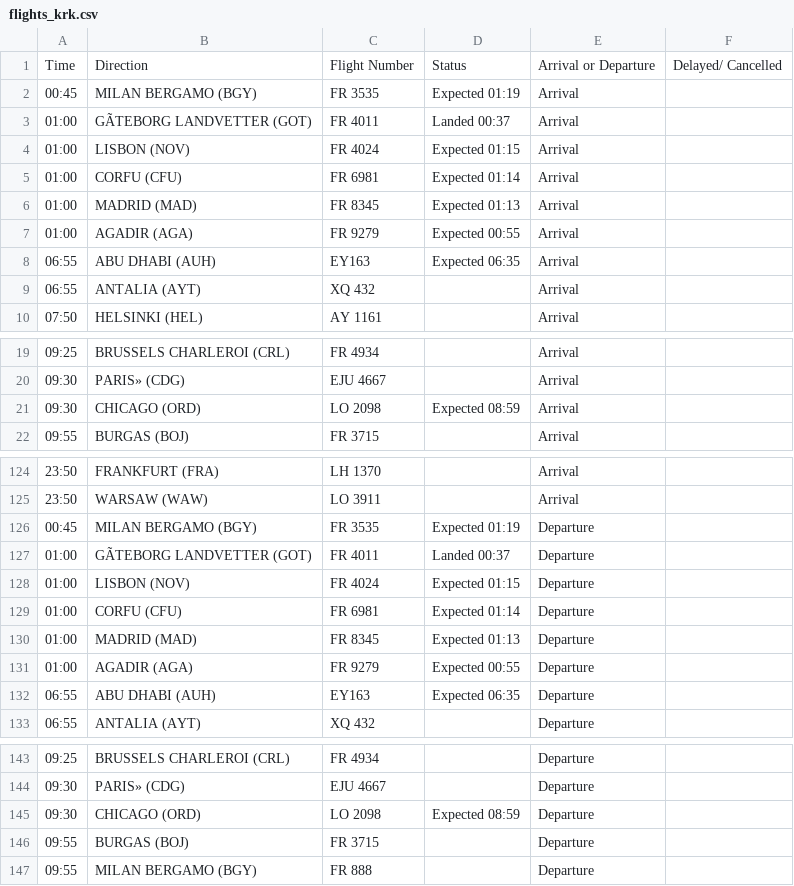
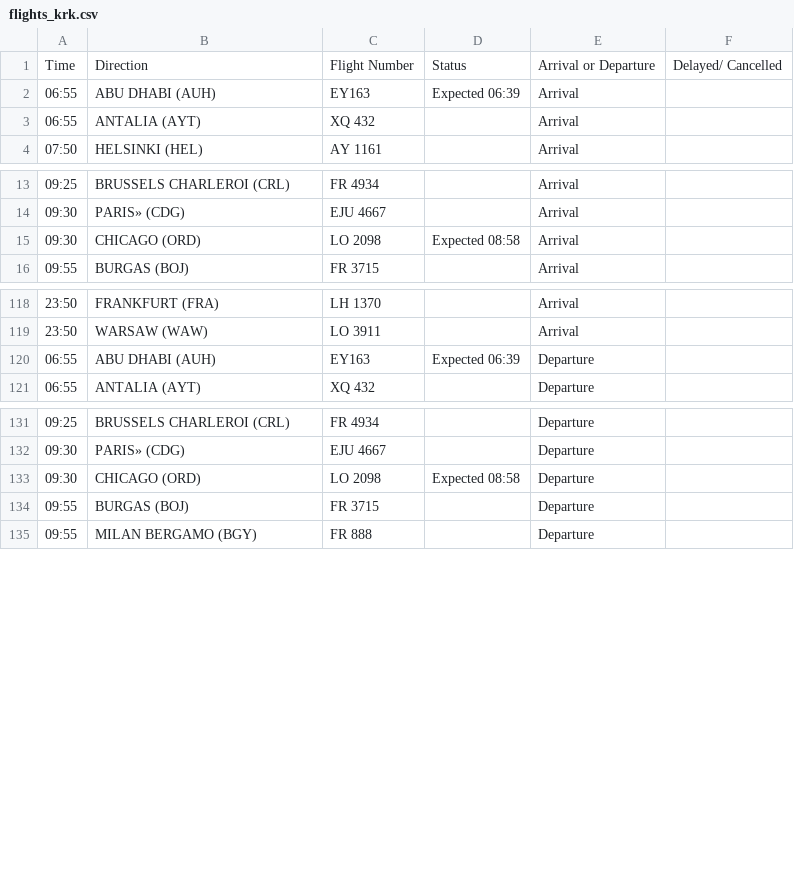
Before and after one commit to ljswierzawska/flights-krakow, a CSV file: flights_krk.csv, drawn as a sheet; only a part is shown, gaps mark what is left out.

```diff
--- a/flights_krk.csv
+++ b/flights_krk.csv
@@ -1,9 +1,3 @@
 Time,Direction,Flight Number,Status,Arrival or Departure,Delayed/ Cancelled
-00:45,MILAN BERGAMO (BGY),FR 3535,Expected 01:19,Arrival,
-01:00,GÃTEBORG LANDVETTER (GOT),FR 4011,Landed 00:37,Arrival,
-01:00,LISBON (NOV),FR 4024,Expected 01:15,Arrival,
-01:00,CORFU (CFU),FR 6981,Expected 01:14,Arrival,
-01:00,MADRID (MAD),FR 8345,Expected 01:13,Arrival,
-01:00,AGADIR (AGA),FR 9279,Expected 00:55,Arrival,
-06:55,ABU DHABI (AUH),EY163,Expected 06:35,Arrival,
+06:55,ABU DHABI (AUH),EY163,Expected 06:39,Arrival,
 06:55,ANTALIA (AYT),XQ 432,,Arrival,
@@ -20,3 +14,3 @@ Time,Direction,Flight Number,Status,Arrival or Departure,Delayed/ Cancelled
 09:30,PARIS» (CDG),EJU 4667,,Arrival,
-09:30,CHICAGO (ORD),LO 2098,Expected 08:59,Arrival,
+09:30,CHICAGO (ORD),LO 2098,Expected 08:58,Arrival,
 09:55,BURGAS (BOJ),FR 3715,,Arrival,
@@ -125,9 +119,3 @@ Time,Direction,Flight Number,Status,Arrival or Departure,Delayed/ Cancelled
 23:50,WARSAW (WAW),LO 3911,,Arrival,
-00:45,MILAN BERGAMO (BGY),FR 3535,Expected 01:19,Departure,
-01:00,GÃTEBORG LANDVETTER (GOT),FR 4011,Landed 00:37,Departure,
-01:00,LISBON (NOV),FR 4024,Expected 01:15,Departure,
-01:00,CORFU (CFU),FR 6981,Expected 01:14,Departure,
-01:00,MADRID (MAD),FR 8345,Expected 01:13,Departure,
-01:00,AGADIR (AGA),FR 9279,Expected 00:55,Departure,
-06:55,ABU DHABI (AUH),EY163,Expected 06:35,Departure,
+06:55,ABU DHABI (AUH),EY163,Expected 06:39,Departure,
 06:55,ANTALIA (AYT),XQ 432,,Departure,
@@ -144,3 +132,3 @@ Time,Direction,Flight Number,Status,Arrival or Departure,Delayed/ Cancelled
 09:30,PARIS» (CDG),EJU 4667,,Departure,
-09:30,CHICAGO (ORD),LO 2098,Expected 08:59,Departure,
+09:30,CHICAGO (ORD),LO 2098,Expected 08:58,Departure,
 09:55,BURGAS (BOJ),FR 3715,,Departure,
```
